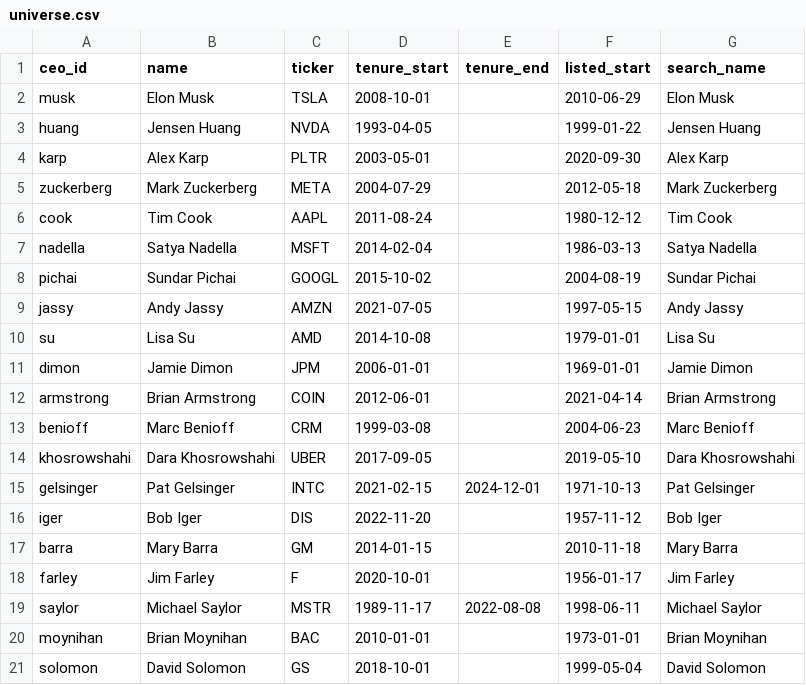
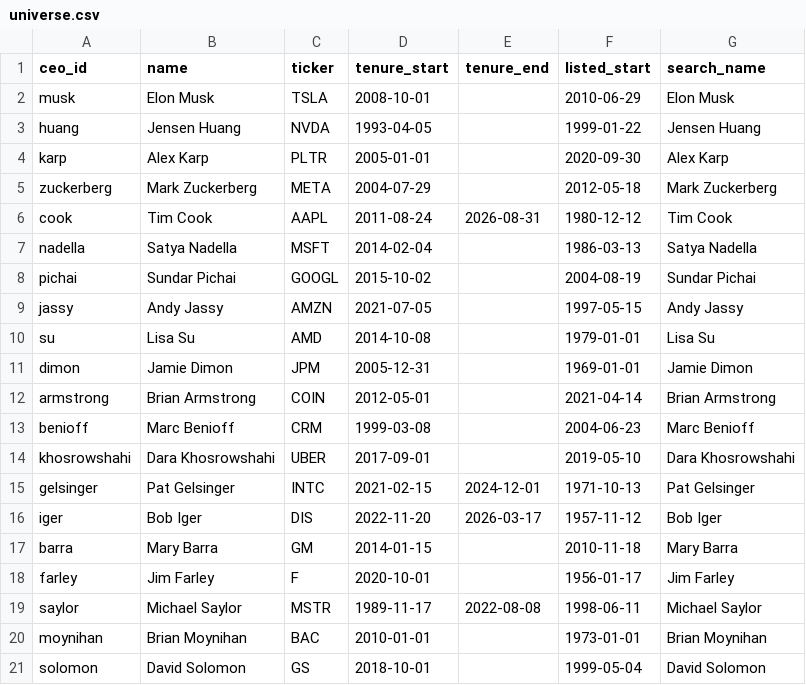
Before and after one commit to ian-hoang/donttouchmynonosquare, a CSV file: config/universe.csv, drawn as a sheet.

Commit message:
Corpus round 2 (year-specific search + curation), verified CEO tenures, Mac-feeder/HPG-poll pipeline, volatility-mechanism and exploratory claims analyses, note generator
- universe.csv: tenure corrections from a source-verified audit (Cook ends 2026-08-31, Iger 2026-03-17, start dates);
  logged in docs/DEVIATIONS.md with reasons (none informed by returns)
- YouTube bot-checks HiPerGator IPs: the Mac now downloads analysis windows and the cluster only computes
  (pipeline/feeder.py, pipeline/hpg/stage_a_poll.py; regular + burst QOS)
- run_all: pre-registered prediction 6 (TELL -> idiosyncratic volatility), stress windows, Abdi-Ranaldo spread
  estimates, unconditional-interview benchmarks, corpus funnel, exploratory claims x TELL analysis
- note/build_note.py: every number in the PDF is filled from results/summary.json

```diff
--- a/config/universe.csv
+++ b/config/universe.csv
@@ -3,5 +3,5 @@ musk,Elon Musk,TSLA,2008-10-01,,2010-06-29,Elon Musk
 huang,Jensen Huang,NVDA,1993-04-05,,1999-01-22,Jensen Huang
-karp,Alex Karp,PLTR,2003-05-01,,2020-09-30,Alex Karp
+karp,Alex Karp,PLTR,2005-01-01,,2020-09-30,Alex Karp
 zuckerberg,Mark Zuckerberg,META,2004-07-29,,2012-05-18,Mark Zuckerberg
-cook,Tim Cook,AAPL,2011-08-24,,1980-12-12,Tim Cook
+cook,Tim Cook,AAPL,2011-08-24,2026-08-31,1980-12-12,Tim Cook
 nadella,Satya Nadella,MSFT,2014-02-04,,1986-03-13,Satya Nadella
@@ -10,8 +10,8 @@ jassy,Andy Jassy,AMZN,2021-07-05,,1997-05-15,Andy Jassy
 su,Lisa Su,AMD,2014-10-08,,1979-01-01,Lisa Su
-dimon,Jamie Dimon,JPM,2006-01-01,,1969-01-01,Jamie Dimon
-armstrong,Brian Armstrong,COIN,2012-06-01,,2021-04-14,Brian Armstrong
+dimon,Jamie Dimon,JPM,2005-12-31,,1969-01-01,Jamie Dimon
+armstrong,Brian Armstrong,COIN,2012-05-01,,2021-04-14,Brian Armstrong
 benioff,Marc Benioff,CRM,1999-03-08,,2004-06-23,Marc Benioff
-khosrowshahi,Dara Khosrowshahi,UBER,2017-09-05,,2019-05-10,Dara Khosrowshahi
+khosrowshahi,Dara Khosrowshahi,UBER,2017-09-01,,2019-05-10,Dara Khosrowshahi
 gelsinger,Pat Gelsinger,INTC,2021-02-15,2024-12-01,1971-10-13,Pat Gelsinger
-iger,Bob Iger,DIS,2022-11-20,,1957-11-12,Bob Iger
+iger,Bob Iger,DIS,2022-11-20,2026-03-17,1957-11-12,Bob Iger
 barra,Mary Barra,GM,2014-01-15,,2010-11-18,Mary Barra
```
Also changed, not shown: 31 other files.
